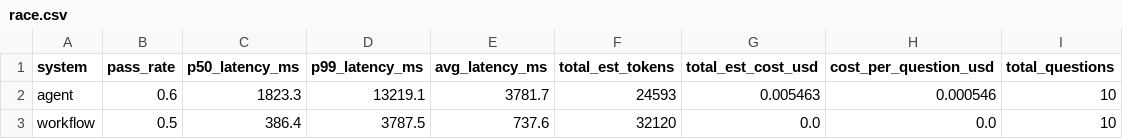
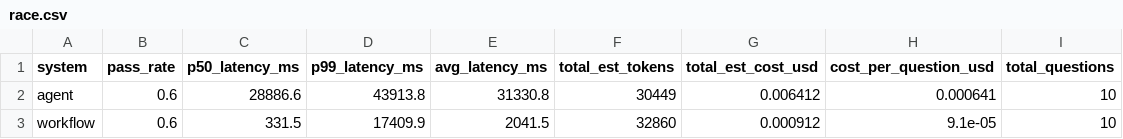
Before and after one commit to susidharan12/Rag_Ai-main, a CSV file: week7_agent/race.csv, drawn as a sheet.

Commit message:
week 9 requirement functioanlity

```diff
--- a/week7_agent/race.csv
+++ b/week7_agent/race.csv
@@ -1,3 +1,3 @@
 system,pass_rate,p50_latency_ms,p99_latency_ms,avg_latency_ms,total_est_tokens,total_est_cost_usd,cost_per_question_usd,total_questions
-agent,0.6,1823.3,13219.1,3781.7,24593,0.005463,0.000546,10
-workflow,0.5,386.4,3787.5,737.6,32120,0.0,0.0,10
+agent,0.6,28886.6,43913.8,31330.8,30449,0.006412,0.000641,10
+workflow,0.6,331.5,17409.9,2041.5,32860,0.000912,9.1e-05,10
```
Also changed, not shown: 18 other files.
